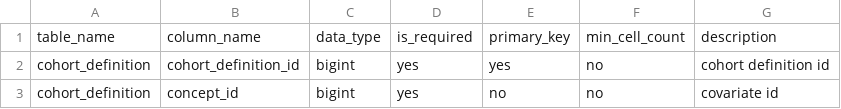
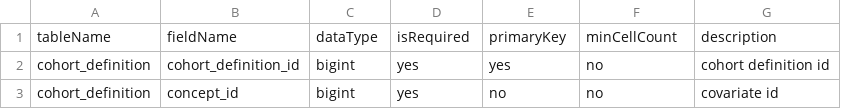
Before and after one commit to OHDSI/ComparatorSelectionExplorer, a CSV file: inst/settings/resultsDataModel.csv, drawn as a sheet; only a part is shown.

```diff
--- a/inst/settings/resultsDataModel.csv
+++ b/inst/settings/resultsDataModel.csv
@@ -1,2 +1,2 @@
-table_name,column_name,data_type,is_required,primary_key,min_cell_count,description
+tableName,fieldName,dataType,isRequired,primaryKey,minCellCount,description
 cohort_definition,cohort_definition_id,bigint,yes,yes,no,cohort definition id
```
Also changed, not shown: 6 other files.
